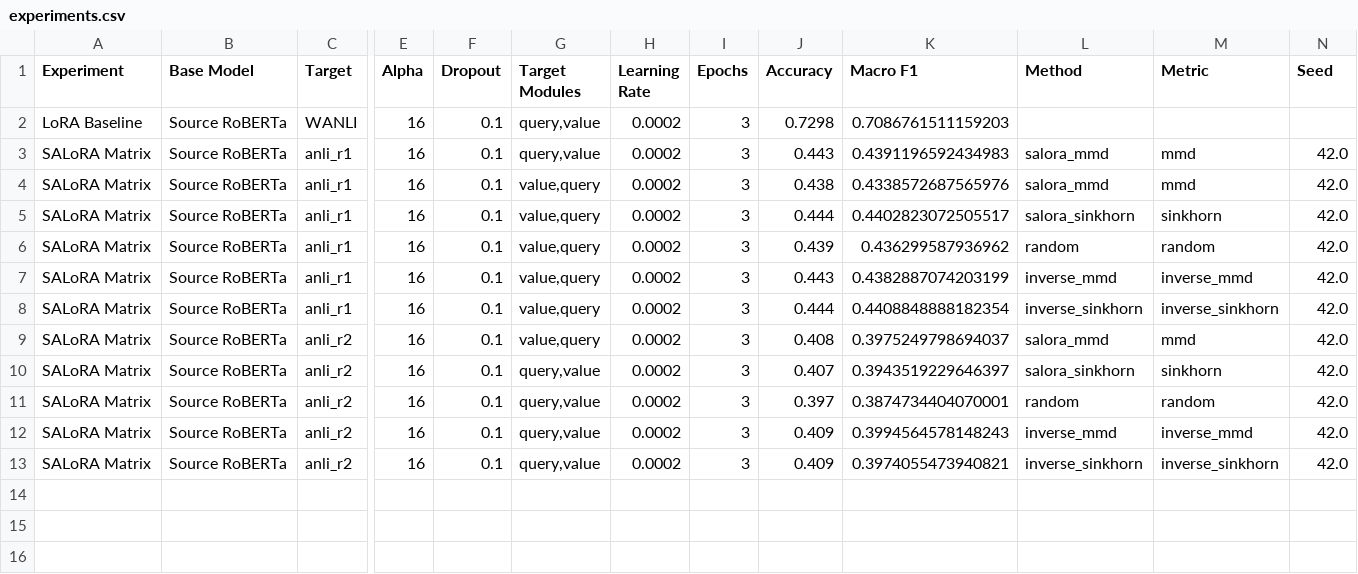
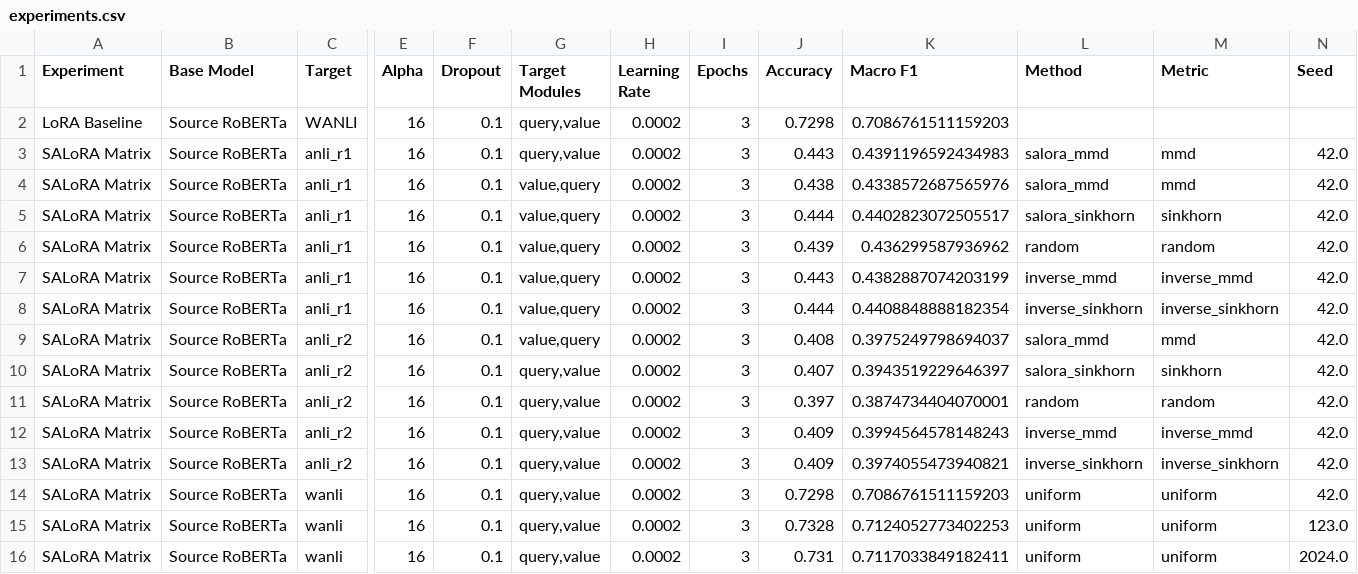
Before and after one commit to bindhupagadala10/salora, a CSV file: results/experiments.csv, drawn as a sheet; only a part is shown, gaps mark what is left out; rows hold the shown columns only; the diff names each change by its address in the sheet, - before the commit and + after, or states it on an @@ line.

```diff
--- a/results/experiments.csv
+++ b/results/experiments.csv
+row 14: SALoRA Matrix | Source RoBERTa | wanli | 16 | 0.1 | query,value | 0.0002 | 3 | 0.7298 | 0.7086761511159203 | uniform | uniform | 42.0
+row 15: SALoRA Matrix | Source RoBERTa | wanli | 16 | 0.1 | query,value | 0.0002 | 3 | 0.7328 | 0.7124052773402253 | uniform | uniform | 123.0
+row 16: SALoRA Matrix | Source RoBERTa | wanli | 16 | 0.1 | query,value | 0.0002 | 3 | 0.731 | 0.7117033849182411 | uniform | uniform | 2024.0
```
